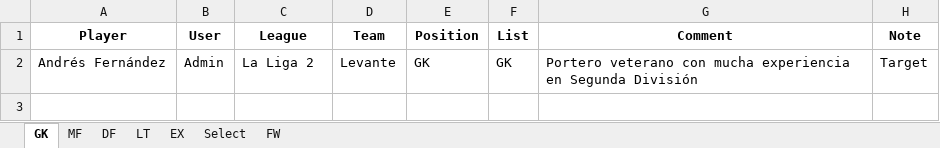
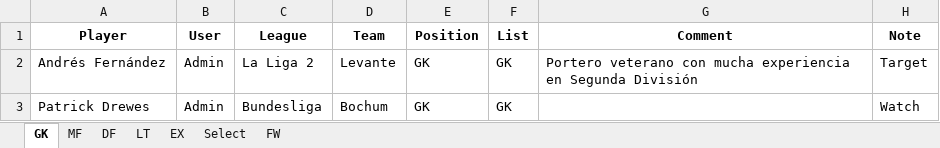
Before and after one commit to Guaje14/TFM_ZIP, an Excel workbook: data/list_players_register.xlsx, sheet GK, drawn as a sheet; values as stored, in another font and other column widths than the file's, no borders; the diff names each change by its address in the sheet, - before the commit and + after, or states it on an @@ line.

```diff
--- a/data/list_players_register.xlsx (sheet GK)
+++ b/data/list_players_register.xlsx (sheet GK)
+row 3: Patrick Drewes | Admin | Bundesliga | Bochum | GK | GK |  | Watch
```
Also changed, not shown: data/logs_exports.xlsx, data/message_from_users.xlsx, 7 other files.
